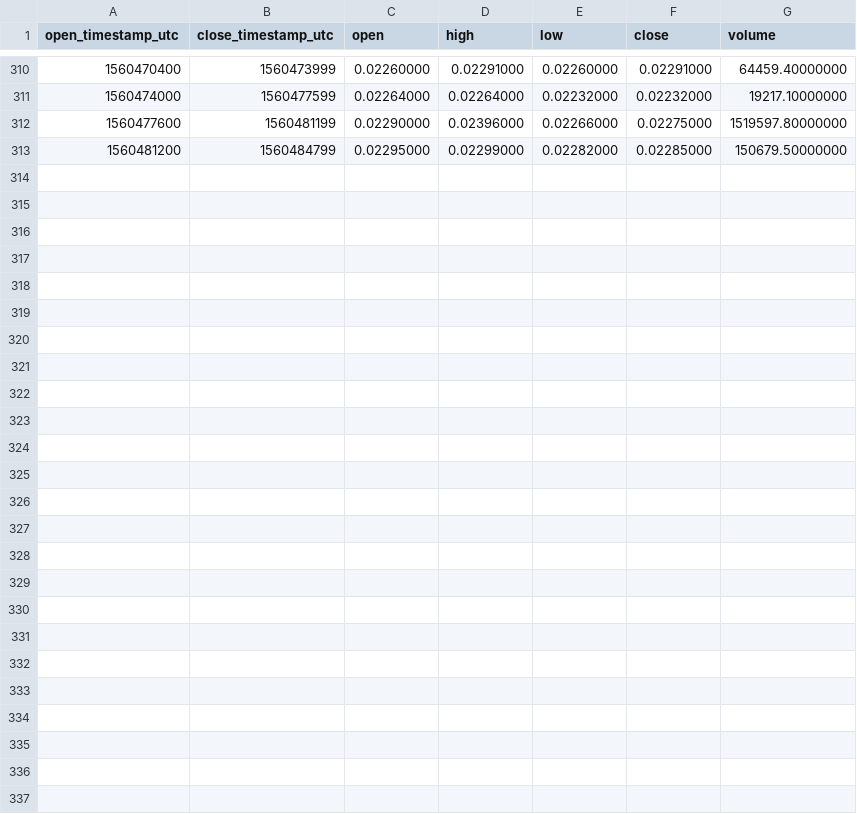
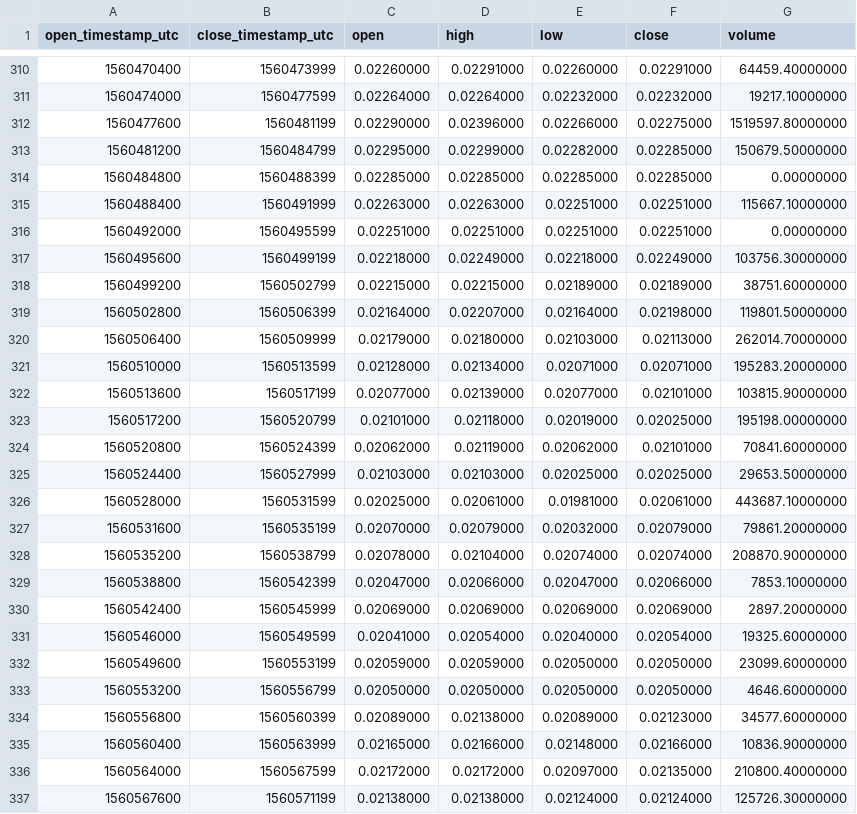
Before and after one commit to cryptobigbro/binance-ONEPAX, a CSV file: binance-ONEPAX-1h.csv, drawn as a sheet; only a part is shown, gaps mark what is left out; the diff names each change by its address in the sheet, - before the commit and + after, or states it on an @@ line.

Commit message:
Update OHLCV data.

```diff
--- a/binance-ONEPAX-1h.csv
+++ b/binance-ONEPAX-1h.csv
+row 314: 1560484800 | 1560488399 | 0.02285000 | 0.02285000 | 0.02285000 | 0.02285000 | 0.00000000
+row 315: 1560488400 | 1560491999 | 0.02263000 | 0.02263000 | 0.02251000 | 0.02251000 | 115667.10000000
+row 316: 1560492000 | 1560495599 | 0.02251000 | 0.02251000 | 0.02251000 | 0.02251000 | 0.00000000
+row 317: 1560495600 | 1560499199 | 0.02218000 | 0.02249000 | 0.02218000 | 0.02249000 | 103756.30000000
+row 318: 1560499200 | 1560502799 | 0.02215000 | 0.02215000 | 0.02189000 | 0.02189000 | 38751.60000000
+row 319: 1560502800 | 1560506399 | 0.02164000 | 0.02207000 | 0.02164000 | 0.02198000 | 119801.50000000
+row 320: 1560506400 | 1560509999 | 0.02179000 | 0.02180000 | 0.02103000 | 0.02113000 | 262014.70000000
+row 321: 1560510000 | 1560513599 | 0.02128000 | 0.02134000 | 0.02071000 | 0.02071000 | 195283.20000000
+row 322: 1560513600 | 1560517199 | 0.02077000 | 0.02139000 | 0.02077000 | 0.02101000 | 103815.90000000
+row 323: 1560517200 | 1560520799 | 0.02101000 | 0.02118000 | 0.02019000 | 0.02025000 | 195198.00000000
+row 324: 1560520800 | 1560524399 | 0.02062000 | 0.02119000 | 0.02062000 | 0.02101000 | 70841.60000000
+row 325: 1560524400 | 1560527999 | 0.02103000 | 0.02103000 | 0.02025000 | 0.02025000 | 29653.50000000
+row 326: 1560528000 | 1560531599 | 0.02025000 | 0.02061000 | 0.01981000 | 0.02061000 | 443687.10000000
+row 327: 1560531600 | 1560535199 | 0.02070000 | 0.02079000 | 0.02032000 | 0.02079000 | 79861.20000000
+row 328: 1560535200 | 1560538799 | 0.02078000 | 0.02104000 | 0.02074000 | 0.02074000 | 208870.90000000
+row 329: 1560538800 | 1560542399 | 0.02047000 | 0.02066000 | 0.02047000 | 0.02066000 | 7853.10000000
+row 330: 1560542400 | 1560545999 | 0.02069000 | 0.02069000 | 0.02069000 | 0.02069000 | 2897.20000000
+row 331: 1560546000 | 1560549599 | 0.02041000 | 0.02054000 | 0.02040000 | 0.02054000 | 19325.60000000
+row 332: 1560549600 | 1560553199 | 0.02059000 | 0.02059000 | 0.02050000 | 0.02050000 | 23099.60000000
+row 333: 1560553200 | 1560556799 | 0.02050000 | 0.02050000 | 0.02050000 | 0.02050000 | 4646.60000000
+row 334: 1560556800 | 1560560399 | 0.02089000 | 0.02138000 | 0.02089000 | 0.02123000 | 34577.60000000
+row 335: 1560560400 | 1560563999 | 0.02165000 | 0.02166000 | 0.02148000 | 0.02166000 | 10836.90000000
+row 336: 1560564000 | 1560567599 | 0.02172000 | 0.02172000 | 0.02097000 | 0.02135000 | 210800.40000000
+row 337: 1560567600 | 1560571199 | 0.02138000 | 0.02138000 | 0.02124000 | 0.02124000 | 125726.30000000
```
Also changed, not shown: binance-ONEPAX-1d.csv, 1 other file.
